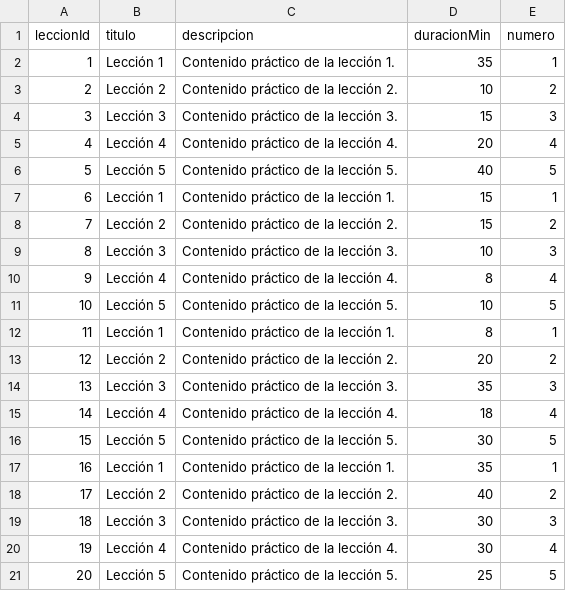
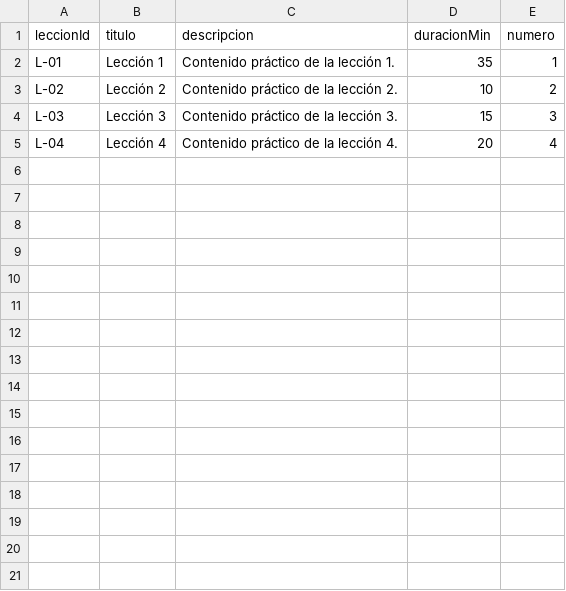
Before and after one commit to JhonZuluaga580/Actividad2_base_de_datos, a CSV file: data/leccion.csv, drawn as a sheet.

Commit message:
Add leccion

```diff
--- a/data/leccion.csv
+++ b/data/leccion.csv
@@ -1,21 +1,5 @@
 leccionId,titulo,descripcion,duracionMin,numero
-1,Lección 1,Contenido práctico de la lección 1.,35,1
-2,Lección 2,Contenido práctico de la lección 2.,10,2
-3,Lección 3,Contenido práctico de la lección 3.,15,3
-4,Lección 4,Contenido práctico de la lección 4.,20,4
-5,Lección 5,Contenido práctico de la lección 5.,40,5
-6,Lección 1,Contenido práctico de la lección 1.,15,1
-7,Lección 2,Contenido práctico de la lección 2.,15,2
-8,Lección 3,Contenido práctico de la lección 3.,10,3
-9,Lección 4,Contenido práctico de la lección 4.,8,4
-10,Lección 5,Contenido práctico de la lección 5.,10,5
-11,Lección 1,Contenido práctico de la lección 1.,8,1
-12,Lección 2,Contenido práctico de la lección 2.,20,2
-13,Lección 3,Contenido práctico de la lección 3.,35,3
-14,Lección 4,Contenido práctico de la lección 4.,18,4
-15,Lección 5,Contenido práctico de la lección 5.,30,5
-16,Lección 1,Contenido práctico de la lección 1.,35,1
-17,Lección 2,Contenido práctico de la lección 2.,40,2
-18,Lección 3,Contenido práctico de la lección 3.,30,3
-19,Lección 4,Contenido práctico de la lección 4.,30,4
-20,Lección 5,Contenido práctico de la lección 5.,25,5
+L-01,Lección 1,Contenido práctico de la lección 1.,35,1
+L-02,Lección 2,Contenido práctico de la lección 2.,10,2
+L-03,Lección 3,Contenido práctico de la lección 3.,15,3
+L-04,Lección 4,Contenido práctico de la lección 4.,20,4
```
